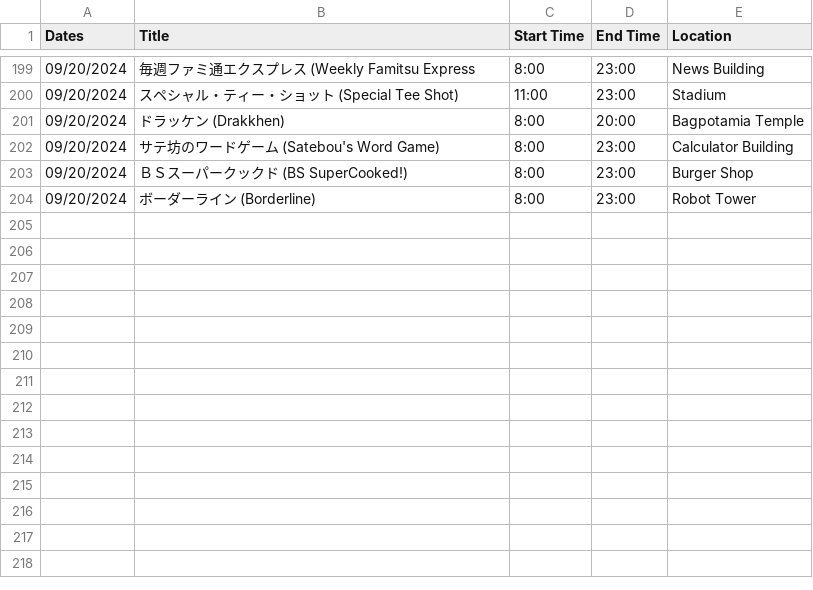
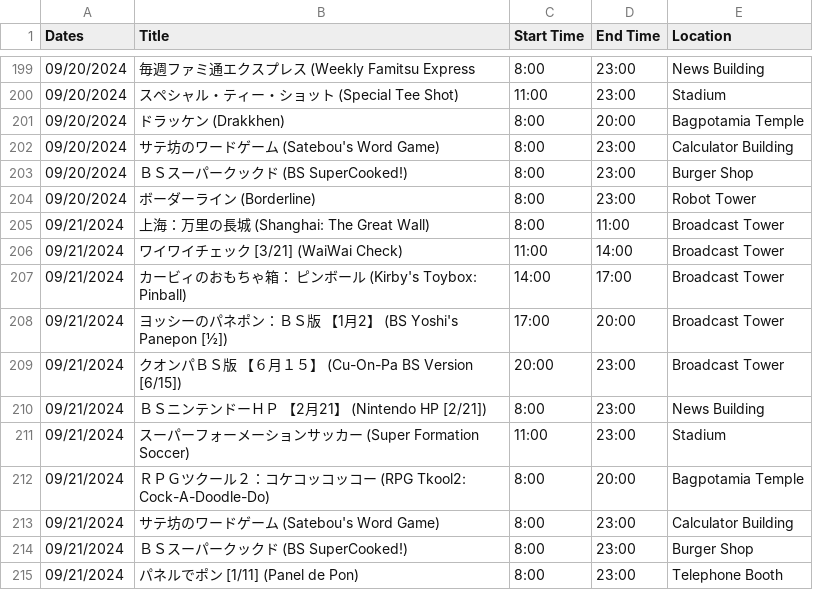
Before and after one commit to SatellaviewPlus/satellaviewplus.github.io, a CSV file: august/ScheduleData.csv, drawn as a sheet; only a part is shown, gaps mark what is left out.

Commit message:
Add files via upload

```diff
--- a/august/ScheduleData.csv
+++ b/august/ScheduleData.csv
@@ -204 +204,12 @@ Dates;Title;Start Time;End Time;Location
 09/20/2024;ボーダーライン (Borderline);8:00;23:00;Robot Tower
+09/21/2024;上海：万里の長城 (Shanghai: The Great Wall);8:00;11:00;Broadcast Tower
+09/21/2024;ワイワイチェック [3/21] (WaiWai Check);11:00;14:00;Broadcast Tower
+09/21/2024;カービィのおもちゃ箱：　ピンボール (Kirby's Toybox: Pinball);14:00;17:00;Broadcast Tower
+09/21/2024;ヨッシーのパネポン：ＢＳ版 【1月2】 (BS Yoshi's Panepon [½]);17:00;20:00;Broadcast Tower
+09/21/2024;クオンパＢＳ版 【６月１５】 (Cu-On-Pa BS Version [6/15]);20:00;23:00;Broadcast Tower
+09/21/2024;ＢＳニンテンドーＨＰ 【2月21】 (Nintendo HP [2/21]);8:00;23:00;News Building
+09/21/2024;スーパーフォーメーションサッカー (Super Formation Soccer);11:00;23:00;Stadium
+09/21/2024;ＲＰＧツクール２：コケコッコッコー (RPG Tkool2: Cock-A-Doodle-Do);8:00;20:00;Bagpotamia Temple
+09/21/2024;サテ坊のワードゲーム (Satebou's Word Game);8:00;23:00;Calculator Building
+09/21/2024;ＢＳスーパークックド (BS SuperCooked!);8:00;23:00;Burger Shop
+09/21/2024;パネルでポン [1/11] (Panel de Pon);8:00;23:00;Telephone Booth
```
